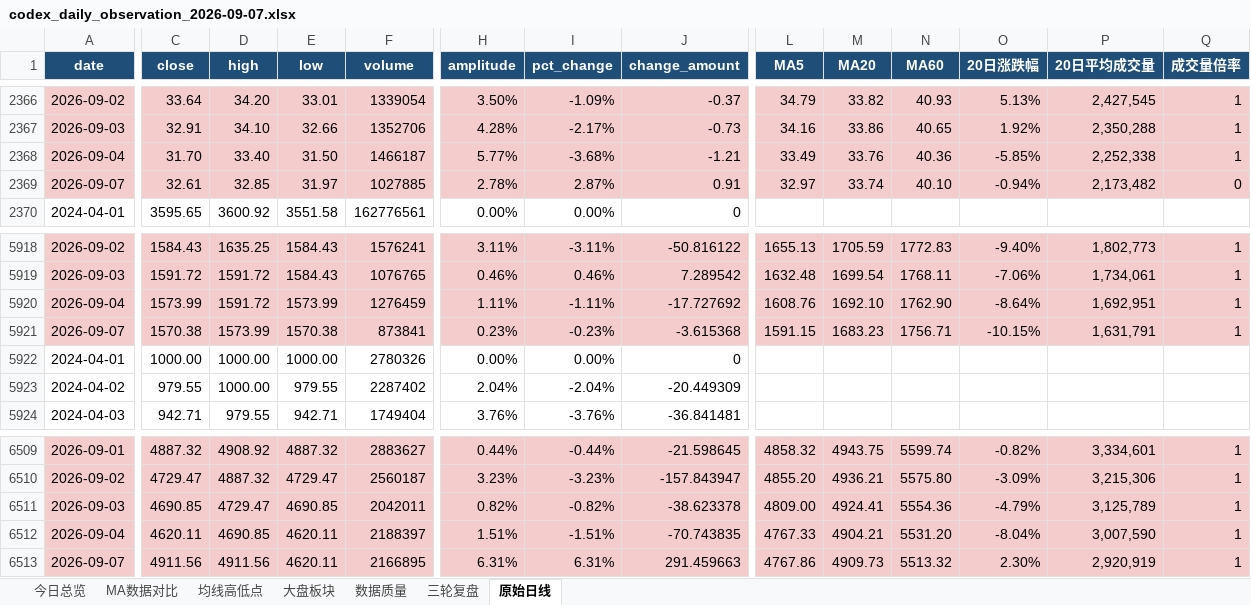
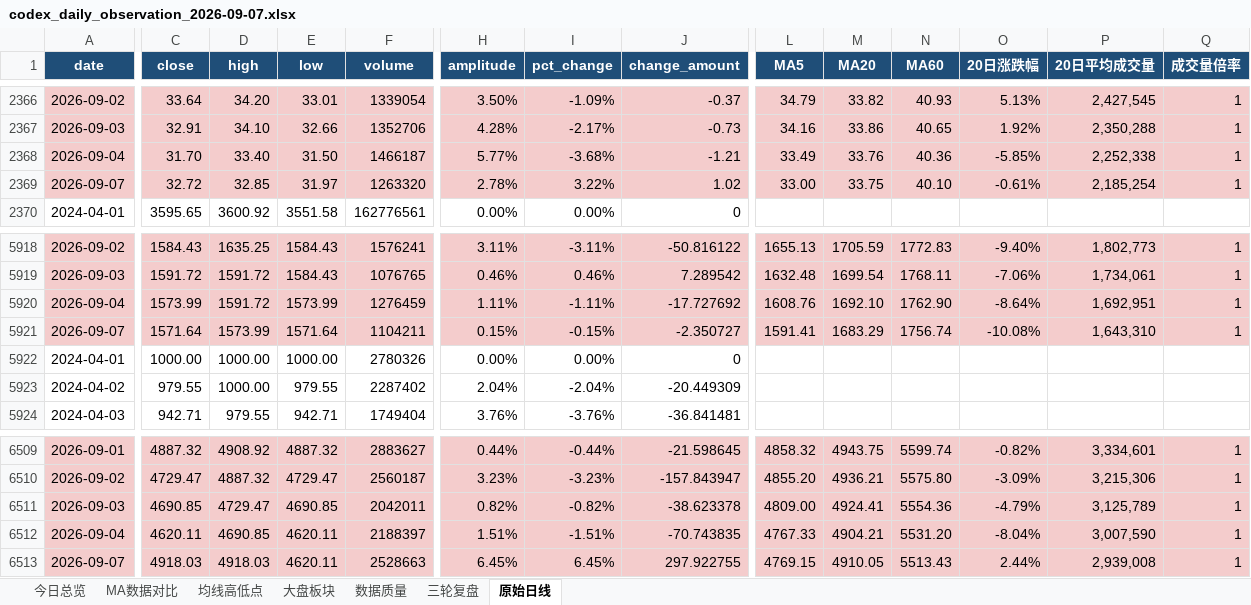
Before and after one commit to ghskb1949/a-share-dashboard, an Excel workbook: codex_daily_observation_2026-09-07.xlsx, sheet 原始日线, drawn as a sheet; only a part is shown, gaps mark what is left out; values as stored, in another font and other column widths than the file's, no borders; the diff covers the shown part only; the diff names each change by its address in the sheet, - before the commit and + after, or states it on an @@ line.

```diff
--- a/codex_daily_observation_2026-09-07.xlsx (sheet 原始日线)
+++ b/codex_daily_observation_2026-09-07.xlsx (sheet 原始日线)
-C2369 (close): 32.61
+C2369 (close): 32.72
-F2369 (volume): 1027885
+F2369 (volume): 1263320
-I2369 (pct_change): 2.87%
+I2369 (pct_change): 3.22%
-J2369 (change_amount): 0.91
+J2369 (change_amount): 1.02
-L2369 (MA5): 32.97
+L2369 (MA5): 33.00
-M2369 (MA20): 33.74
+M2369 (MA20): 33.75
-O2369 (20日涨跌幅): -0.94%
+O2369 (20日涨跌幅): -0.61%
-P2369 (20日平均成交量): 2,173,482
+P2369 (20日平均成交量): 2,185,254
-Q2369 (成交量倍率): 0
+Q2369 (成交量倍率): 1
-C5921 (close): 1570.38
+C5921 (close): 1571.64
-E5921 (low): 1570.38
+E5921 (low): 1571.64
-F5921 (volume): 873841
+F5921 (volume): 1104211
-H5921 (amplitude): 0.23%
+H5921 (amplitude): 0.15%
-I5921 (pct_change): -0.23%
+I5921 (pct_change): -0.15%
-J5921 (change_amount): -3.615368
+J5921 (change_amount): -2.350727
-L5921 (MA5): 1591.15
+L5921 (MA5): 1591.41
-M5921 (MA20): 1683.23
+M5921 (MA20): 1683.29
-N5921 (MA60): 1756.71
+N5921 (MA60): 1756.74
-O5921 (20日涨跌幅): -10.15%
+O5921 (20日涨跌幅): -10.08%
-P5921 (20日平均成交量): 1,631,791
+P5921 (20日平均成交量): 1,643,310
-C6513 (close): 4911.56
+C6513 (close): 4918.03
-D6513 (high): 4911.56
+D6513 (high): 4918.03
-F6513 (volume): 2166895
+F6513 (volume): 2528663
-H6513 (amplitude): 6.31%
+H6513 (amplitude): 6.45%
-I6513 (pct_change): 6.31%
+I6513 (pct_change): 6.45%
-J6513 (change_amount): 291.459663
+J6513 (change_amount): 297.922755
-L6513 (MA5): 4767.86
+L6513 (MA5): 4769.15
-M6513 (MA20): 4909.73
+M6513 (MA20): 4910.05
-N6513 (MA60): 5513.32
+N6513 (MA60): 5513.43
-O6513 (20日涨跌幅): 2.30%
+O6513 (20日涨跌幅): 2.44%
-P6513 (20日平均成交量): 2,920,919
+P6513 (20日平均成交量): 2,939,008
```
Also changed, not shown: 74 edited cells elsewhere in this sheet, sheet 大盘板块, sheet 均线高低点, sheet MA数据对比, sheet 今日总览, output/codex_daily_observation_2026-09-07.xlsx, 3 other files.
